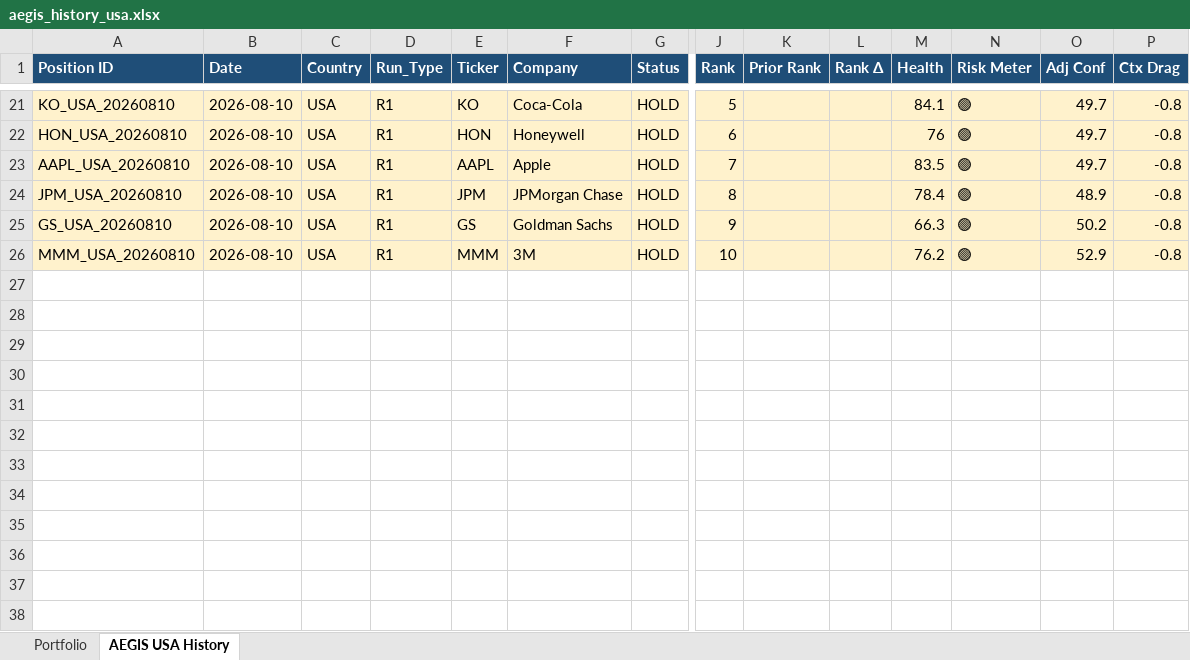
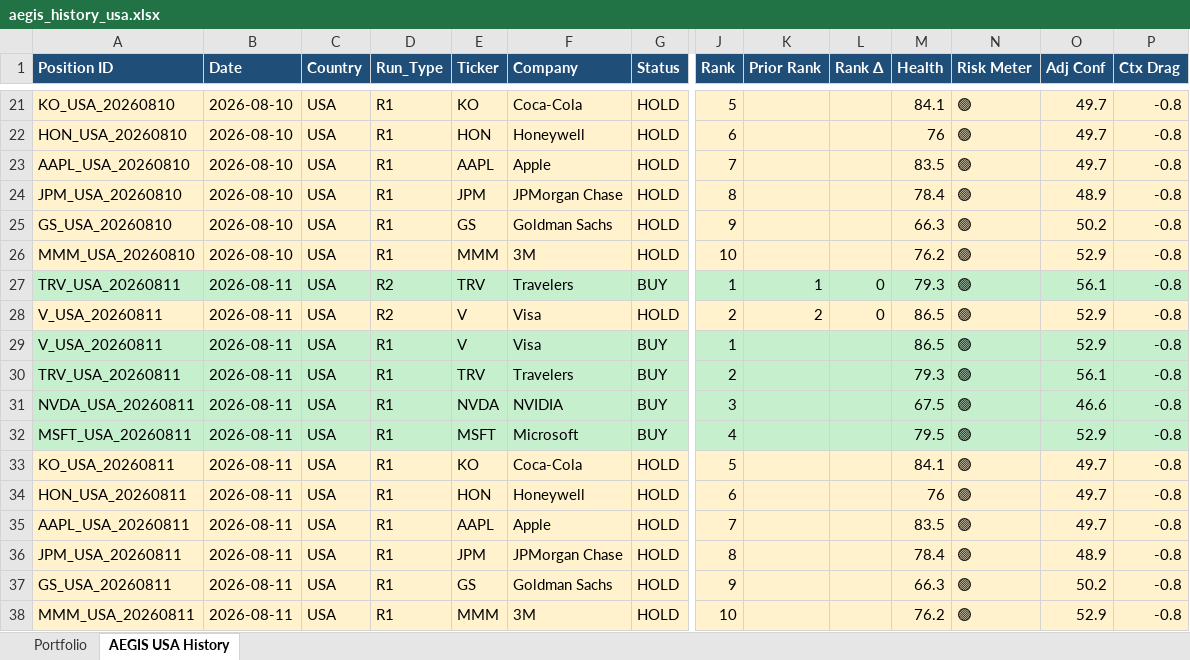
Before and after one commit to gujja330/NexaQuant, an Excel workbook: reports/telegram/aegis_history_usa.xlsx, sheet AEGIS USA History, drawn as a sheet; only a part is shown, gaps mark what is left out; values as stored, in another font and other column widths than the file's, no borders; rows hold the shown columns only; the diff names each change by its address in the sheet, - before the commit and + after, or states it on an @@ line.

```diff
--- a/reports/telegram/aegis_history_usa.xlsx (sheet AEGIS USA History)
+++ b/reports/telegram/aegis_history_usa.xlsx (sheet AEGIS USA History)
+row 27: TRV_USA_20260811 | 2026-08-11 | USA | R2 | TRV | Travelers | BUY | 1 | 1 | 0 | 79.3 | 🟢 | 56.1 | -0.8
+row 28: V_USA_20260811 | 2026-08-11 | USA | R2 | V | Visa | HOLD | 2 | 2 | 0 | 86.5 | 🟢 | 52.9 | -0.8
+row 29: V_USA_20260811 | 2026-08-11 | USA | R1 | V | Visa | BUY | 1 |  |  | 86.5 | 🟢 | 52.9 | -0.8
+row 30: TRV_USA_20260811 | 2026-08-11 | USA | R1 | TRV | Travelers | BUY | 2 |  |  | 79.3 | 🟢 | 56.1 | -0.8
+row 31: NVDA_USA_20260811 | 2026-08-11 | USA | R1 | NVDA | NVIDIA | BUY | 3 |  |  | 67.5 | 🟢 | 46.6 | -0.8
+row 32: MSFT_USA_20260811 | 2026-08-11 | USA | R1 | MSFT | Microsoft | BUY | 4 |  |  | 79.5 | 🟢 | 52.9 | -0.8
+row 33: KO_USA_20260811 | 2026-08-11 | USA | R1 | KO | Coca-Cola | HOLD | 5 |  |  | 84.1 | 🟢 | 49.7 | -0.8
+row 34: HON_USA_20260811 | 2026-08-11 | USA | R1 | HON | Honeywell | HOLD | 6 |  |  | 76 | 🟢 | 49.7 | -0.8
+row 35: AAPL_USA_20260811 | 2026-08-11 | USA | R1 | AAPL | Apple | HOLD | 7 |  |  | 83.5 | 🟢 | 49.7 | -0.8
+row 36: JPM_USA_20260811 | 2026-08-11 | USA | R1 | JPM | JPMorgan Chase | HOLD | 8 |  |  | 78.4 | 🟢 | 48.9 | -0.8
+row 37: GS_USA_20260811 | 2026-08-11 | USA | R1 | GS | Goldman Sachs | HOLD | 9 |  |  | 66.3 | 🟢 | 50.2 | -0.8
+row 38: MMM_USA_20260811 | 2026-08-11 | USA | R1 | MMM | 3M | HOLD | 10 |  |  | 76.2 | 🟢 | 52.9 | -0.8
```
Also changed, not shown: sheet Portfolio, reports/telegram/aegis_history_india.xlsx, 3 other files.
